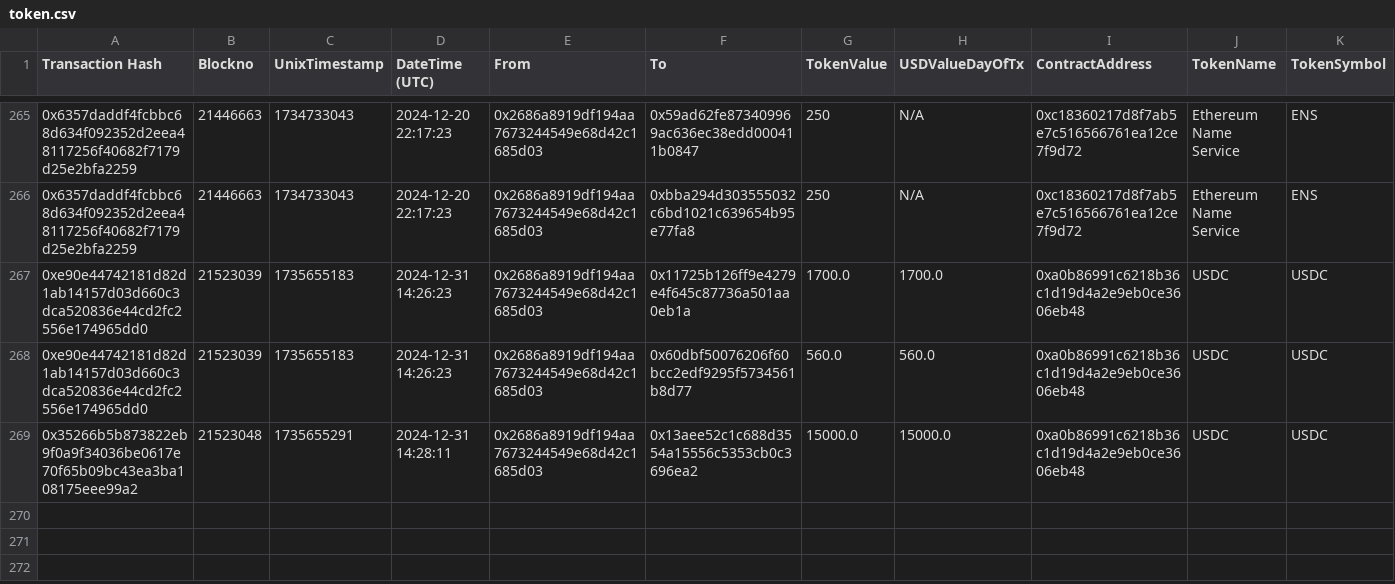
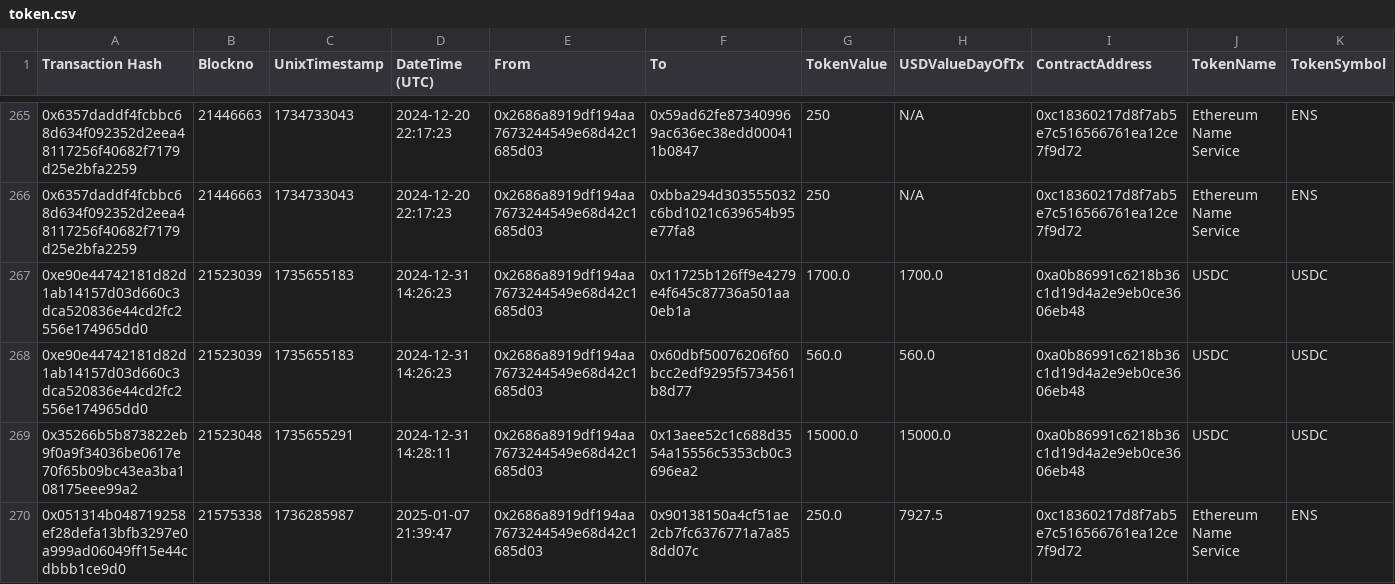
Before and after one commit to danchousz/ens_open_ledger, a CSV file: scripts/data_miner/raw_txs/$Ecosystem/token.csv, drawn as a sheet; only a part is shown, gaps mark what is left out.

```diff
--- a/scripts/data_miner/raw_txs/$Ecosystem/token.csv
+++ b/scripts/data_miner/raw_txs/$Ecosystem/token.csv
@@ -269 +269,2 @@
 "0x35266b5b873822eb9f0a9f34036be0617e70f65b09bc43ea3ba108175eee99a2","21523048","1735655291","2024-12-31 14:28:11","0x2686a8919df194aa7673244549e68d42c1685d03","0x13aee52c1c688d3554a15556c5353cb0c3696ea2","15000.0","15000.0","0xa0b86991c6218b36c1d19d4a2e9eb0ce3606eb48","USDC","USDC"
+"0x051314b048719258ef28defa13bfb3297e0a999ad06049ff15e44cdbbb1ce9d0","21575338","1736285987","2025-01-07 21:39:47","0x2686a8919df194aa7673244549e68d42c1685d03","0x90138150a4cf51ae2cb7fc6376771a7a858dd07c","250.0","7927.5","0xc18360217d8f7ab5e7c516566761ea12ce7f9d72","Ethereum Name Service","ENS"
```
Also changed, not shown: 4 other files.
